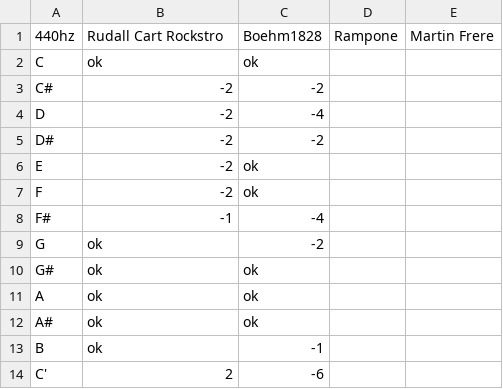
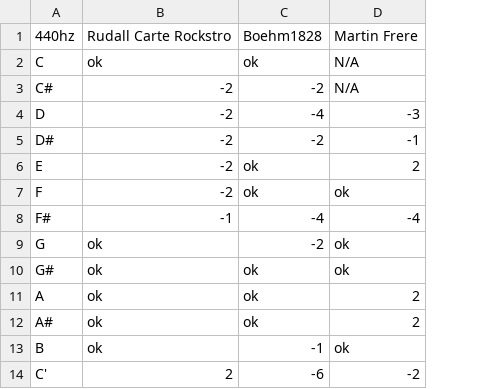
Before and after one commit to tantantan5/FurstenauFingering, a CSV file: intonation.csv, drawn as a sheet; only a part is shown; removed rows and columns are numbered as before the commit, all else as after; the diff names each change by its address in the sheet, - before the commit and + after, or states it on an @@ line.

Commit message:
Update Martin Frere 440hz intonation.

```diff
--- a/intonation.csv
+++ b/intonation.csv
-column D, row 1: Rampone
-column E, row 1: Martin Frere
+column D, rows 1-14: Martin Frere | N/A | N/A | -3 | -1 | 2 | ok | -4 | ok | ok | 2 | 2 | ok | -2
-B1: Rudall Cart Rockstro
+B1: Rudall Carte Rockstro
```
